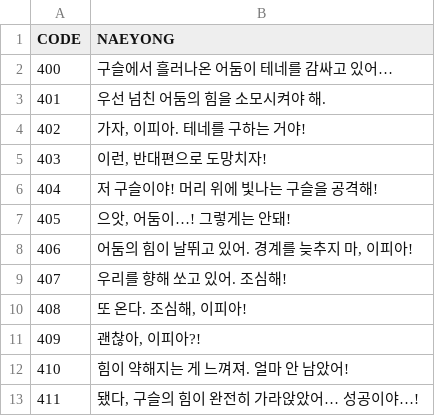
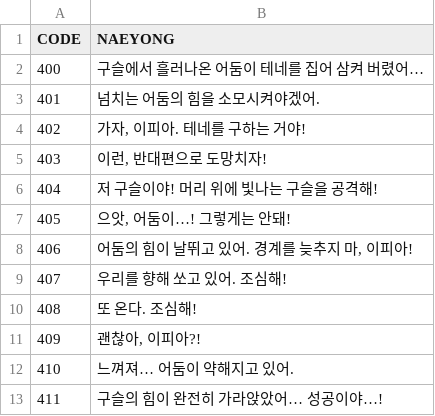
Before and after one commit to Isolesty22/CK_Proto_MK1, a CSV file: Assets/Resources/DataFiles/Talk/Data_Talk_Stage_04.csv, drawn as a sheet.

```diff
--- a/Assets/Resources/DataFiles/Talk/Data_Talk_Stage_04.csv
+++ b/Assets/Resources/DataFiles/Talk/Data_Talk_Stage_04.csv
@@ -1,4 +1,4 @@
 CODE,NAEYONG
-400,구슬에서 흘러나온 어둠이 테네를 감싸고 있어…
-401,우선 넘친 어둠의 힘을 소모시켜야 해.
+400,구슬에서 흘러나온 어둠이 테네를 집어 삼켜 버렸어…
+401,넘치는 어둠의 힘을 소모시켜야겠어.
 402,"가자, 이피아. 테네를 구하는 거야!"
@@ -9,5 +9,5 @@
 407,우리를 향해 쏘고 있어. 조심해!
-408,"또 온다. 조심해, 이피아!"
+408,또 온다. 조심해!
 409,"괜찮아, 이피아?!"
-410,힘이 약해지는 게 느껴져. 얼마 안 남았어!
-411,"됐다, 구슬의 힘이 완전히 가라앉았어… 성공이야…!"
+410,느껴져… 어둠이 약해지고 있어.
+411,구슬의 힘이 완전히 가라앉았어… 성공이야…!
```
Also changed, not shown: Assets/Resources/DataFiles/Talk/Data_Talk_Stage_02.csv.
